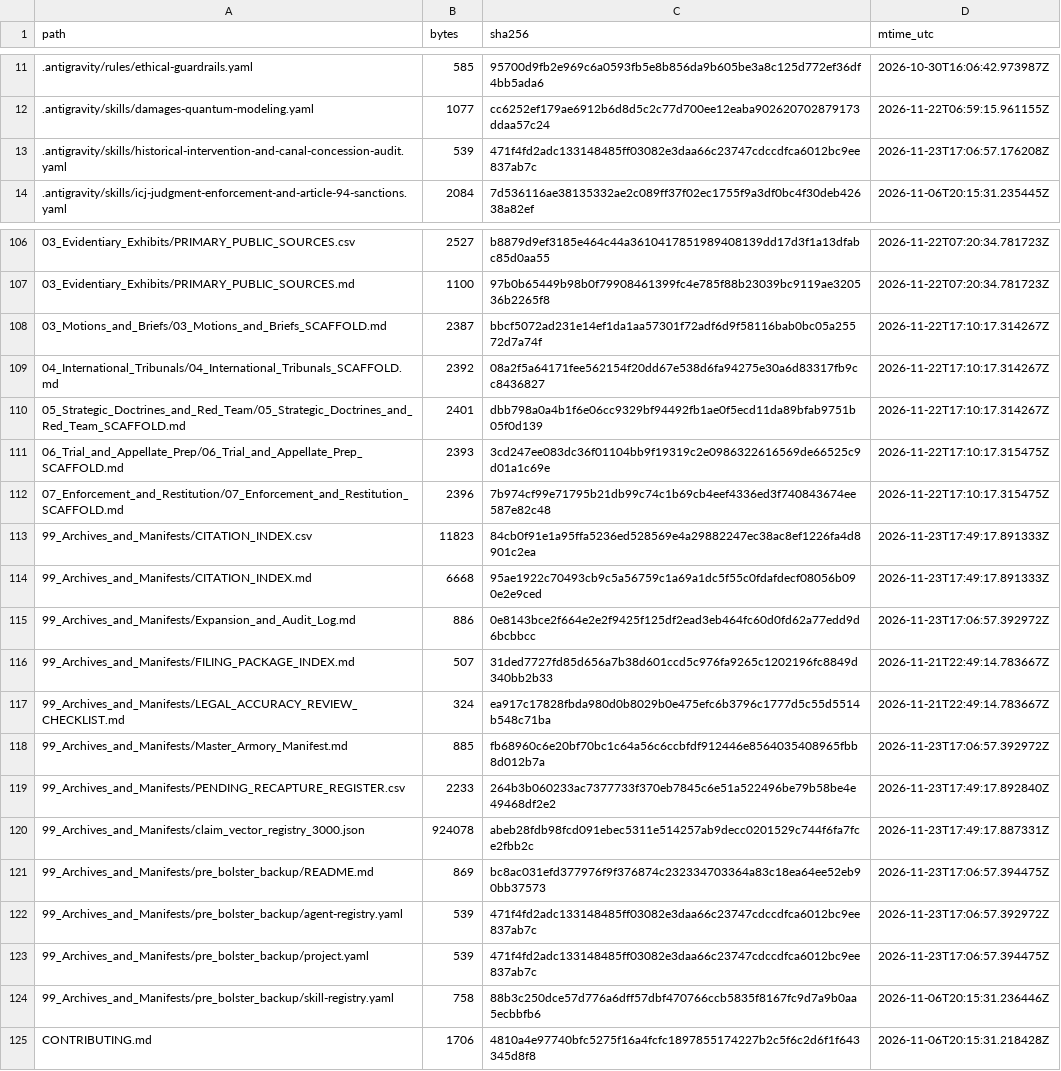
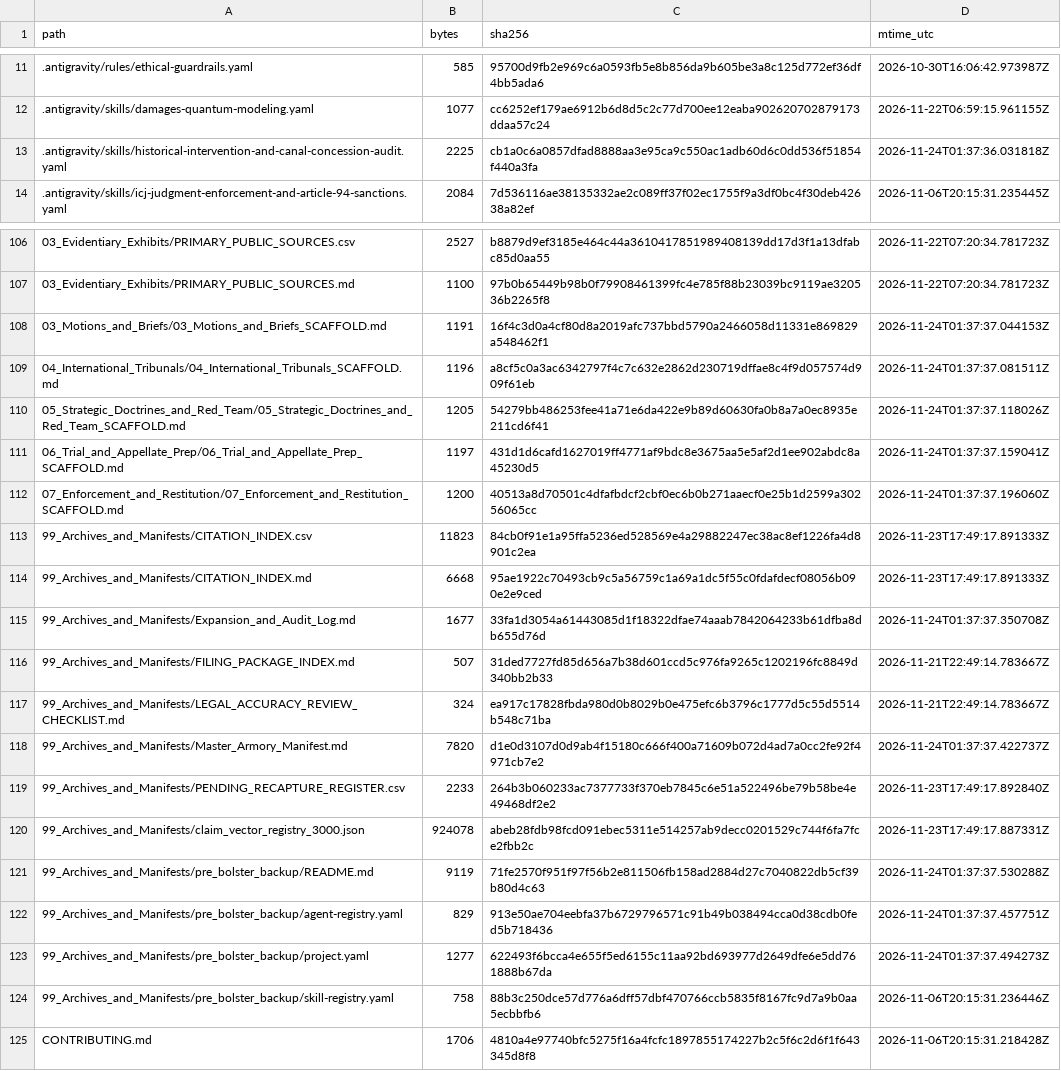
Before and after one commit to GlobalRestitutionAlliance/turtle-island-us-wa-nooksack-indian-tribe-master-litigation, a CSV file: 99_Archives_and_Manifests/MANIFEST_SHA256.csv, drawn as a sheet; only a part is shown, gaps mark what is left out; the diff covers the shown part only.

Commit message:
REVERTED DUE TO UNPROMPTED MASS J3WFICATED DATA CORRUPTION BY COMPROMISED BIASED LLM/ARTIFICIAL INTELLIGENCE MODELS

```diff
--- a/99_Archives_and_Manifests/MANIFEST_SHA256.csv
+++ b/99_Archives_and_Manifests/MANIFEST_SHA256.csv
@@ -12,3 +12,3 @@ path,bytes,sha256,mtime_utc
 .antigravity/skills/damages-quantum-modeling.yaml,1077,cc6252ef179ae6912b6d8d5c2c77d700ee12eaba902620702879173ddaa57c24,2026-11-22T06:59:15.961155Z
-.antigravity/skills/historical-intervention-and-canal-concession-audit.yaml,539,471f4fd2adc133148485ff03082e3daa66c23747cdccdfca6012bc9ee837ab7c,2026-11-23T17:06:57.176208Z
+.antigravity/skills/historical-intervention-and-canal-concession-audit.yaml,2225,cb1a0c6a0857dfad8888aa3e95ca9c550ac1adb60d6c0dd536f51854f440a3fa,2026-11-24T01:37:36.031818Z
 .antigravity/skills/icj-judgment-enforcement-and-article-94-sanctions.yaml,2084,7d536116ae38135332ae2c089ff37f02ec1755f9a3df0bc4f30deb42638a82ef,2026-11-06T20:15:31.235445Z
@@ -107,18 +107,18 @@ path,bytes,sha256,mtime_utc
 03_Evidentiary_Exhibits/PRIMARY_PUBLIC_SOURCES.md,1100,97b0b65449b98b0f79908461399fc4e785f88b23039bc9119ae320536b2265f8,2026-11-22T07:20:34.781723Z
-03_Motions_and_Briefs/03_Motions_and_Briefs_SCAFFOLD.md,2387,bbcf5072ad231e14ef1da1aa57301f72adf6d9f58116bab0bc05a25572d7a74f,2026-11-22T17:10:17.314267Z
-04_International_Tribunals/04_International_Tribunals_SCAFFOLD.md,2392,08a2f5a64171fee562154f20dd67e538d6fa94275e30a6d83317fb9cc8436827,2026-11-22T17:10:17.314267Z
-05_Strategic_Doctrines_and_Red_Team/05_Strategic_Doctrines_and_Red_Team_SCAFFOLD.md,2401,dbb798a0a4b1f6e06cc9329bf94492fb1ae0f5ecd11da89bfab9751b05f0d139,2026-11-22T17:10:17.314267Z
-06_Trial_and_Appellate_Prep/06_Trial_and_Appellate_Prep_SCAFFOLD.md,2393,3cd247ee083dc36f01104bb9f19319c2e0986322616569de66525c9d01a1c69e,2026-11-22T17:10:17.315475Z
-07_Enforcement_and_Restitution/07_Enforcement_and_Restitution_SCAFFOLD.md,2396,7b974cf99e71795b21db99c74c1b69cb4eef4336ed3f740843674ee587e82c48,2026-11-22T17:10:17.315475Z
+03_Motions_and_Briefs/03_Motions_and_Briefs_SCAFFOLD.md,1191,16f4c3d0a4cf80d8a2019afc737bbd5790a2466058d11331e869829a548462f1,2026-11-24T01:37:37.044153Z
+04_International_Tribunals/04_International_Tribunals_SCAFFOLD.md,1196,a8cf5c0a3ac6342797f4c7c632e2862d230719dffae8c4f9d057574d909f61eb,2026-11-24T01:37:37.081511Z
+05_Strategic_Doctrines_and_Red_Team/05_Strategic_Doctrines_and_Red_Team_SCAFFOLD.md,1205,54279bb486253fee41a71e6da422e9b89d60630fa0b8a7a0ec8935e211cd6f41,2026-11-24T01:37:37.118026Z
+06_Trial_and_Appellate_Prep/06_Trial_and_Appellate_Prep_SCAFFOLD.md,1197,431d1d6cafd1627019ff4771af9bdc8e3675aa5e5af2d1ee902abdc8a45230d5,2026-11-24T01:37:37.159041Z
+07_Enforcement_and_Restitution/07_Enforcement_and_Restitution_SCAFFOLD.md,1200,40513a8d70501c4dfafbdcf2cbf0ec6b0b271aaecf0e25b1d2599a30256065cc,2026-11-24T01:37:37.196060Z
 99_Archives_and_Manifests/CITATION_INDEX.csv,11823,84cb0f91e1a95ffa5236ed528569e4a29882247ec38ac8ef1226fa4d8901c2ea,2026-11-23T17:49:17.891333Z
 99_Archives_and_Manifests/CITATION_INDEX.md,6668,95ae1922c70493cb9c5a56759c1a69a1dc5f55c0fdafdecf08056b090e2e9ced,2026-11-23T17:49:17.891333Z
-99_Archives_and_Manifests/Expansion_and_Audit_Log.md,886,0e8143bce2f664e2e2f9425f125df2ead3eb464fc60d0fd62a77edd9d6bcbbcc,2026-11-23T17:06:57.392972Z
+99_Archives_and_Manifests/Expansion_and_Audit_Log.md,1677,33fa1d3054a61443085d1f18322dfae74aaab7842064233b61dfba8db655d76d,2026-11-24T01:37:37.350708Z
 99_Archives_and_Manifests/FILING_PACKAGE_INDEX.md,507,31ded7727fd85d656a7b38d601ccd5c976fa9265c1202196fc8849d340bb2b33,2026-11-21T22:49:14.783667Z
 99_Archives_and_Manifests/LEGAL_ACCURACY_REVIEW_CHECKLIST.md,324,ea917c17828fbda980d0b8029b0e475efc6b3796c1777d5c55d5514b548c71ba,2026-11-21T22:49:14.783667Z
-99_Archives_and_Manifests/Master_Armory_Manifest.md,885,fb68960c6e20bf70bc1c64a56c6ccbfdf912446e8564035408965fbb8d012b7a,2026-11-23T17:06:57.392972Z
+99_Archives_and_Manifests/Master_Armory_Manifest.md,7820,d1e0d3107d0d9ab4f15180c666f400a71609b072d4ad7a0cc2fe92f4971cb7e2,2026-11-24T01:37:37.422737Z
 99_Archives_and_Manifests/PENDING_RECAPTURE_REGISTER.csv,2233,264b3b060233ac7377733f370eb7845c6e51a522496be79b58be4e49468df2e2,2026-11-23T17:49:17.892840Z
 99_Archives_and_Manifests/claim_vector_registry_3000.json,924078,abeb28fdb98fcd091ebec5311e514257ab9decc0201529c744f6fa7fce2fbb2c,2026-11-23T17:49:17.887331Z
-99_Archives_and_Manifests/pre_bolster_backup/README.md,869,bc8ac031efd377976f9f376874c232334703364a83c18ea64ee52eb90bb37573,2026-11-23T17:06:57.394475Z
-99_Archives_and_Manifests/pre_bolster_backup/agent-registry.yaml,539,471f4fd2adc133148485ff03082e3daa66c23747cdccdfca6012bc9ee837ab7c,2026-11-23T17:06:57.392972Z
-99_Archives_and_Manifests/pre_bolster_backup/project.yaml,539,471f4fd2adc133148485ff03082e3daa66c23747cdccdfca6012bc9ee837ab7c,2026-11-23T17:06:57.394475Z
+99_Archives_and_Manifests/pre_bolster_backup/README.md,9119,71fe2570f951f97f56b2e811506fb158ad2884d27c7040822db5cf39b80d4c63,2026-11-24T01:37:37.530288Z
+99_Archives_and_Manifests/pre_bolster_backup/agent-registry.yaml,829,913e50ae704eebfa37b6729796571c91b49b038494cca0d38cdb0fed5b718436,2026-11-24T01:37:37.457751Z
+99_Archives_and_Manifests/pre_bolster_backup/project.yaml,1277,622493f6bcca4e655f5ed6155c11aa92bd693977d2649dfe6e5dd761888b67da,2026-11-24T01:37:37.494273Z
 99_Archives_and_Manifests/pre_bolster_backup/skill-registry.yaml,758,88b3c250dce57d776a6dff57dbf470766ccb5835f8167fc9d7a9b0aa5ecbbfb6,2026-11-06T20:15:31.236446Z
```
Also changed, not shown: 77 edited cells elsewhere in this file, 37 other files.
